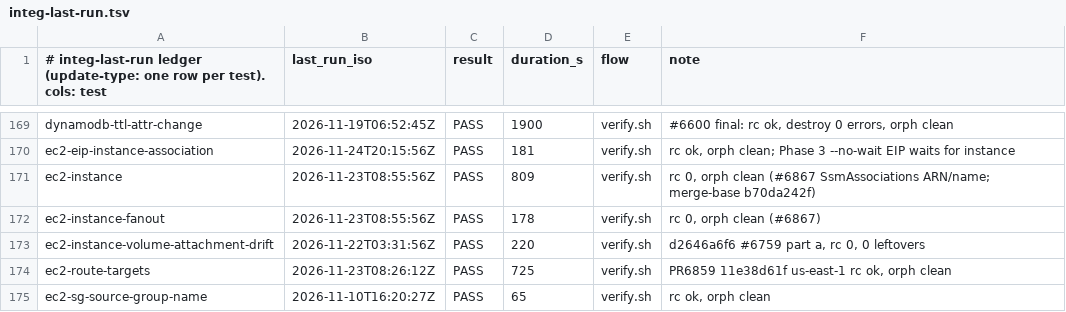
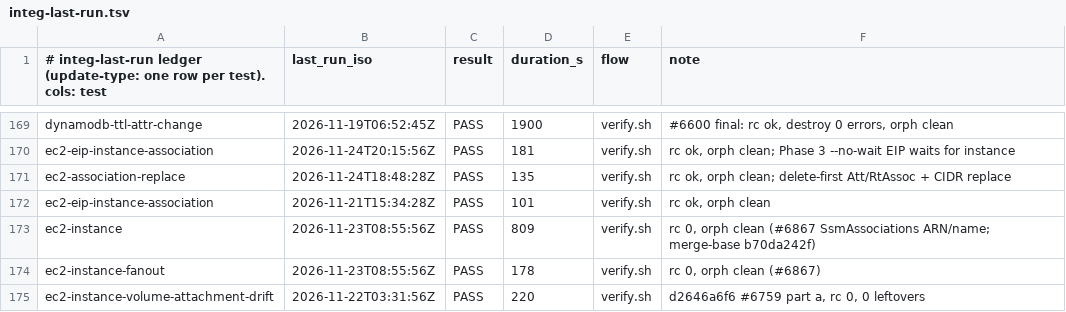
Before and after one commit to go-to-k/cdkd, a TSV file: docs/_generated/integ-last-run.tsv, drawn as a sheet; only a part is shown, gaps mark what is left out; the shorter side is filled out with more unchanged rows; the diff names each change by its address in the sheet, - before the commit and + after, or states it on an @@ line.

Commit message:
chore(integ): record ec2-association-replace PASS in the integ ledger (#6958)

```diff
--- a/docs/_generated/integ-last-run.tsv
+++ b/docs/_generated/integ-last-run.tsv
+row 171: ec2-association-replace | 2026-11-24T18:48:28Z | PASS | 135 | verify.sh | rc ok, orph clean; delete-first Att/RtAssoc + CIDR replace
+row 172: ec2-eip-instance-association | 2026-11-21T15:34:28Z | PASS | 101 | verify.sh | rc ok, orph clean
```
